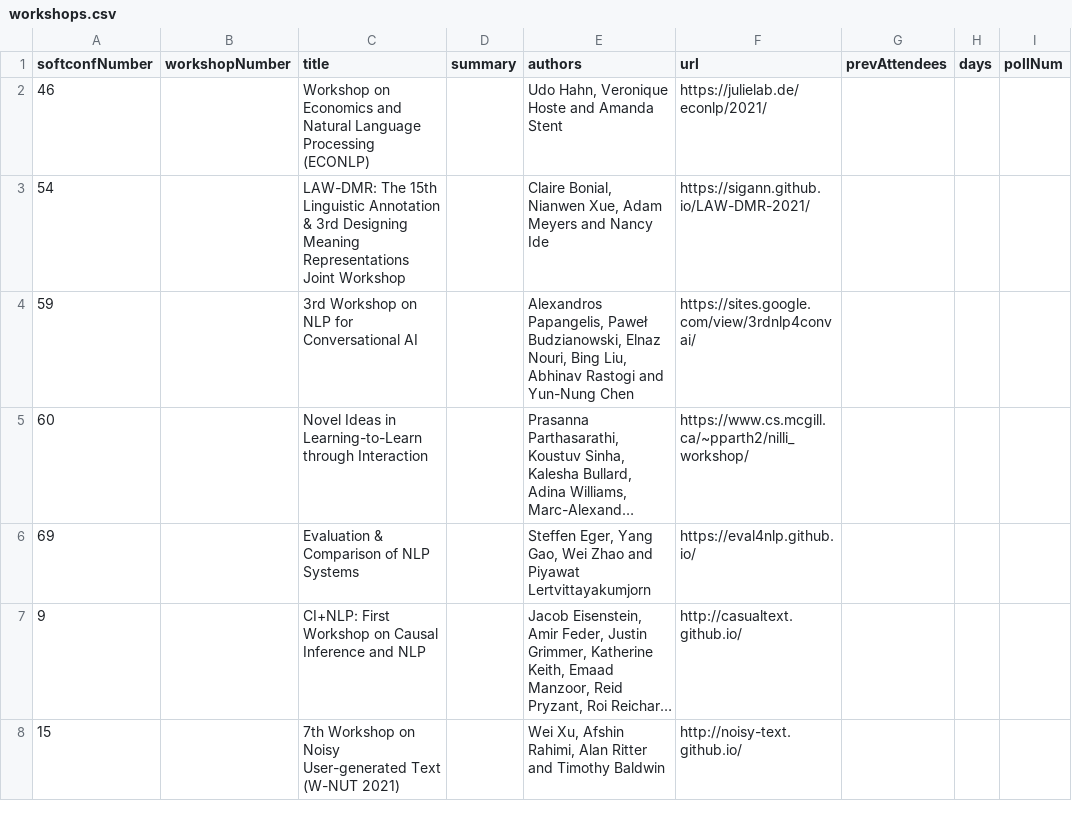
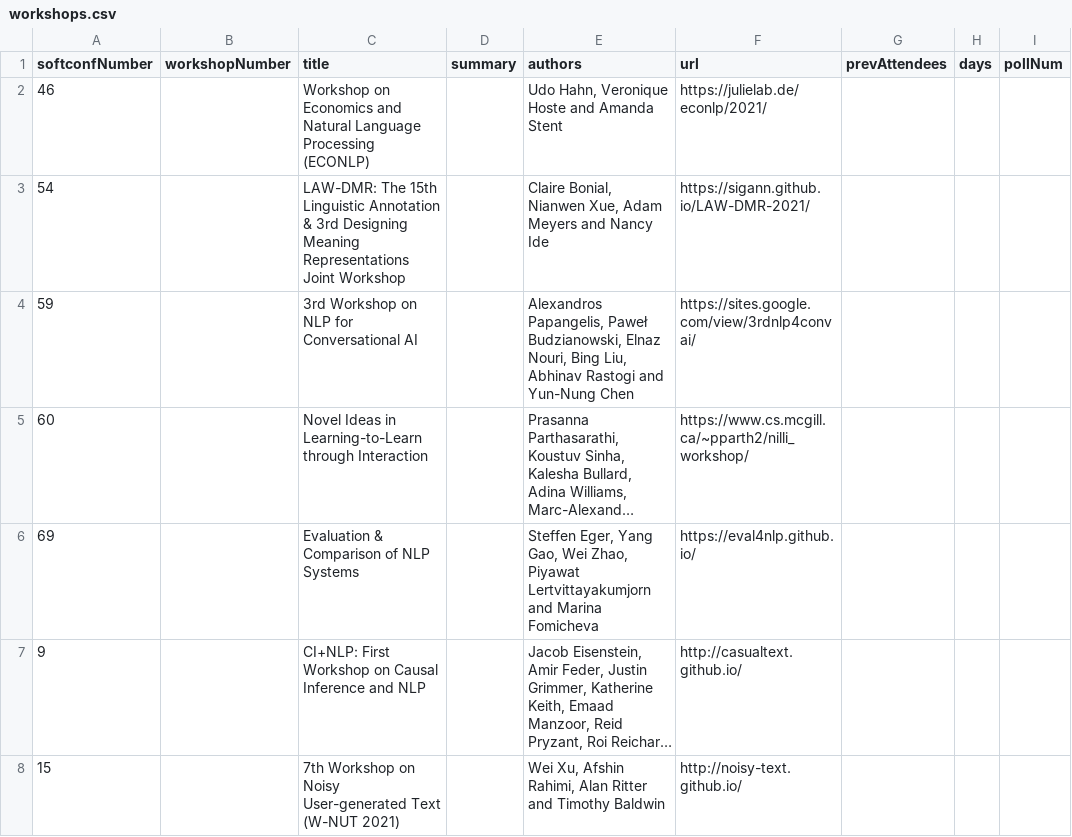
Before and after one commit to mdelhoneux/emnlp2021, a CSV file: src/data/workshops.csv, drawn as a sheet; only a part is shown; long unchanged cells end in …; the diff names each change by its address in the sheet, - before the commit and + after, or states it on an @@ line.

Commit message:
update workshops

```diff
--- a/src/data/workshops.csv
+++ b/src/data/workshops.csv
-E6 (authors): …Gao, Wei Zhao and Piyawat Lertvittayakumjorn
+E6 (authors): …Gao, Wei Zhao, Piyawat Lertvittayakumjorn and Marina Fomicheva
```
Also changed, not shown: 1 other file.
